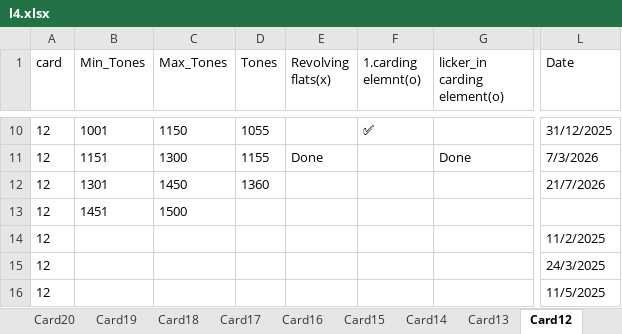
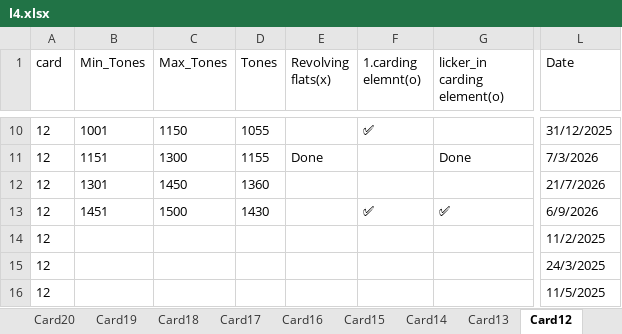
Before and after one commit to mahmedabdallh123/servise-card, an Excel workbook: l4.xlsx, sheet Card12, drawn as a sheet; only a part is shown, gaps mark what is left out; values as stored, in another font and other column widths than the file's, no borders; the diff names each change by its address in the sheet, - before the commit and + after, or states it on an @@ line.

Commit message:
تعديل يدوي في شيت Card12 by admin at 2026-09-06 11:33:13

```diff
--- a/l4.xlsx (sheet Card12)
+++ b/l4.xlsx (sheet Card12)
-D13 (Tones): (empty)
+D13 (Tones): 1430
-F13 (1.carding elemnt(o)): (empty)
+F13 (1.carding elemnt(o)): ✅
-G13 (licker_in carding element(o)): (empty)
+G13 (licker_in carding element(o)): ✅
-L13 (Date): (empty)
+L13 (Date): 6/9/2026
```
